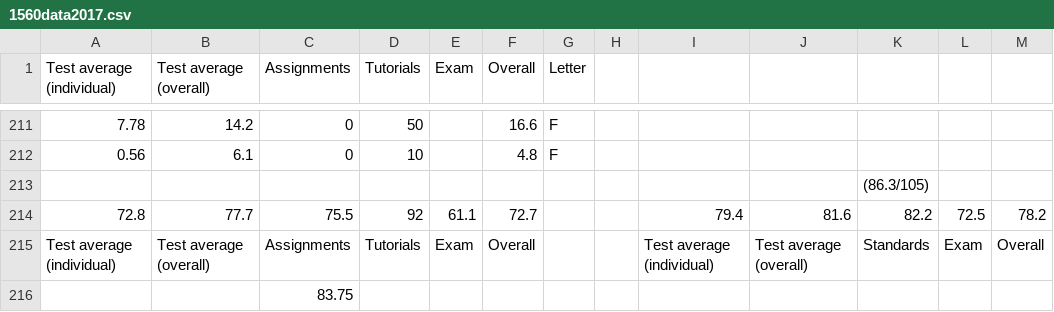
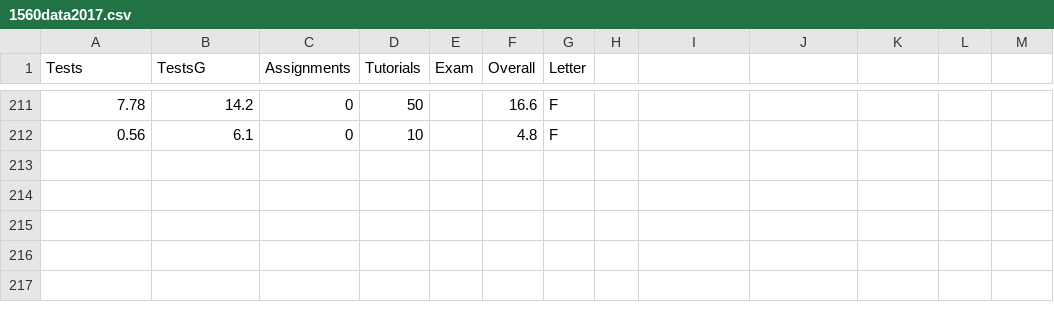
Before and after one commit to sean-fitzpatrick/SPARK2019, a CSV file: 1560data2017.csv, drawn as a sheet; only a part is shown, gaps mark what is left out; the diff names each change by its address in the sheet, - before the commit and + after, or states it on an @@ line.

```diff
--- a/1560data2017.csv
+++ b/1560data2017.csv
-A1: Test average (individual)
+A1: Tests
-B1: Test average (overall)
+B1: TestsG
-row 213:  |  |  |  |  |  |  |  |  |  | (86.3/105)
-row 214: 72.8 | 77.7 | 75.5 | 92 | 61.1 | 72.7 |  |  | 79.4 | 81.6 | 82.2 | 72.5 | 78.2
-row 215: Test average (individual) | Test average (overall) | Assignments | Tutorials | Exam | Overall |  |  | Test average (individual) | Test average (overall) | Standards | Exam | Overall
-row 216:  |  | 83.75
```
Also changed, not shown: 1560data2018.csv, 3 other files.
